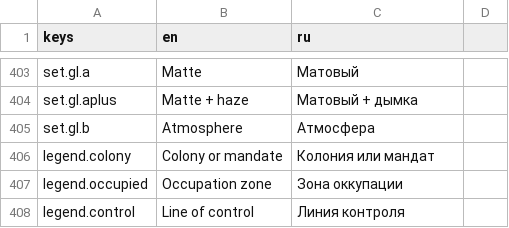
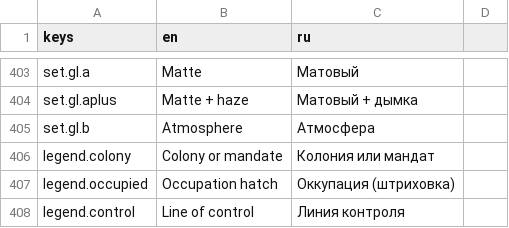
Before and after one commit to yvkalabuha/TechnoGame, a CSV file: src/Singularity.Client.Spike/locale/ui.csv, drawn as a sheet; only a part is shown, gaps mark what is left out.

```diff
--- a/src/Singularity.Client.Spike/locale/ui.csv
+++ b/src/Singularity.Client.Spike/locale/ui.csv
@@ -406,3 +406,3 @@ set.gl.b,Atmosphere,Атмосфера
 legend.colony,Colony or mandate,Колония или мандат
-legend.occupied,Occupation zone,Зона оккупации
+legend.occupied,Occupation hatch,Оккупация (штриховка)
 legend.control,Line of control,Линия контроля
```
Also changed, not shown: 8 other files.
